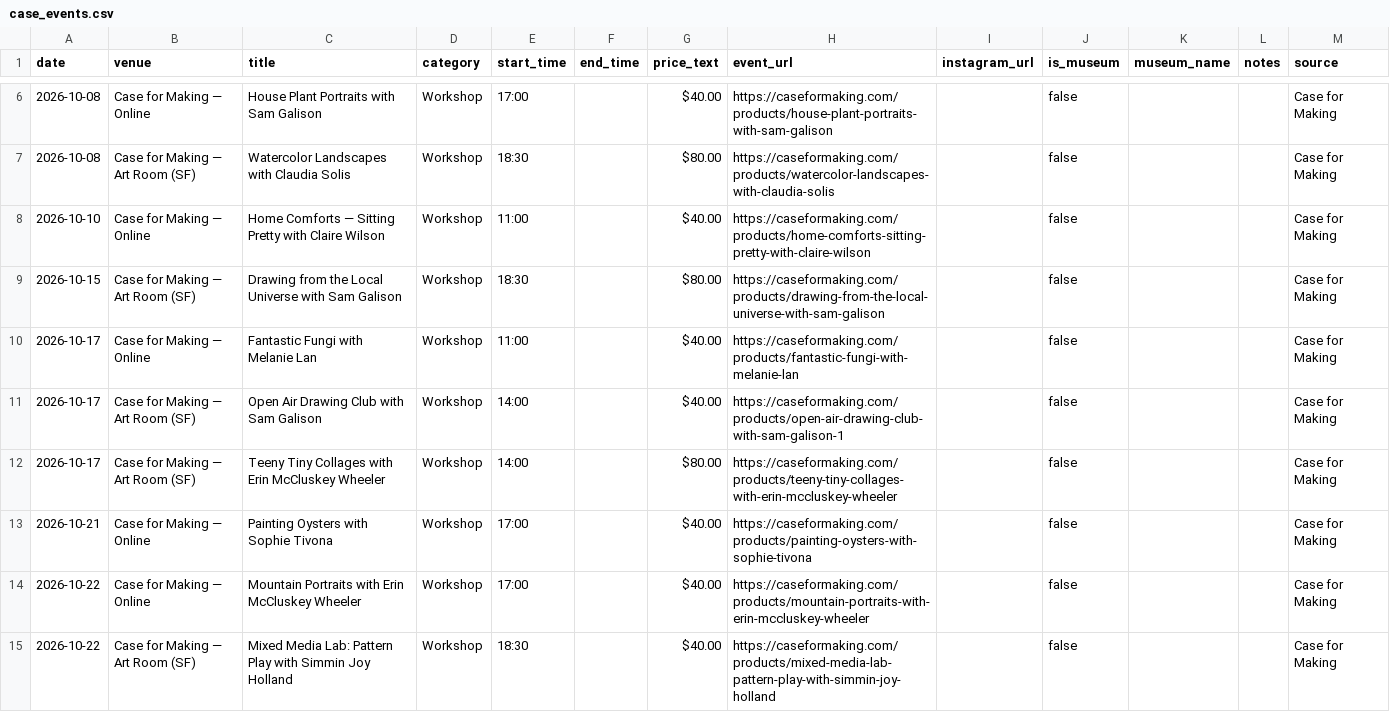
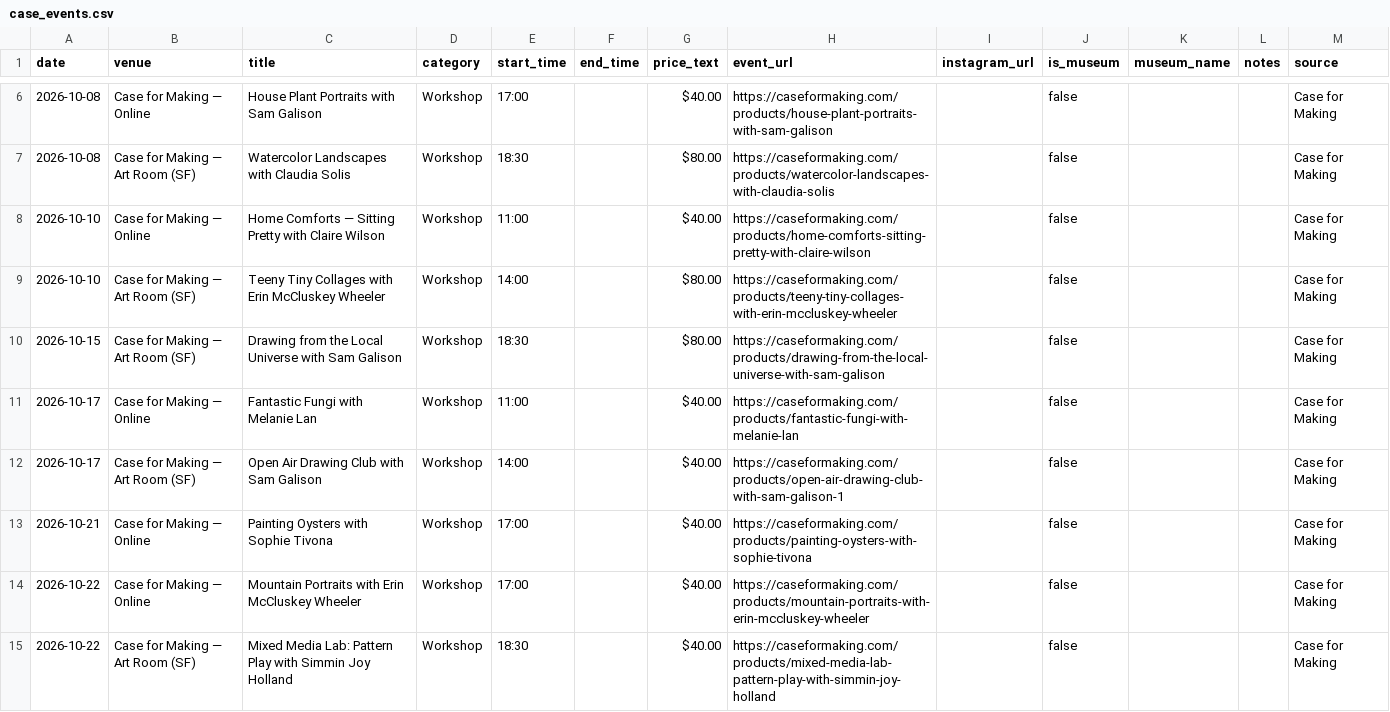
Before and after one commit to obstacleb/artlinks-data, a CSV file: case_events.csv, drawn as a sheet; only a part is shown, gaps mark what is left out; removed rows and columns are numbered as before the commit, all else as after; the diff names each change by its address in the sheet, - before the commit and + after, or states it on an @@ line.

Commit message:
Update Case for Making events CSV

```diff
--- a/case_events.csv
+++ b/case_events.csv
+row 9: 2026-10-10 | Case for Making — Art Room (SF) | Teeny Tiny Collages with Erin McCluskey Wheeler | Workshop | 14:00 |  | $80.00 | https://caseformaking.com/products/teeny-tiny-collages-with-erin-mccluskey-wheeler |  | false |  |  | Case for Making
-row 12: 2026-10-17 | Case for Making — Art Room (SF) | Teeny Tiny Collages with Erin McCluskey Wheeler | Workshop | 14:00 |  | $80.00 | https://caseformaking.com/products/teeny-tiny-collages-with-erin-mccluskey-wheeler |  | false |  |  | Case for Making
```
